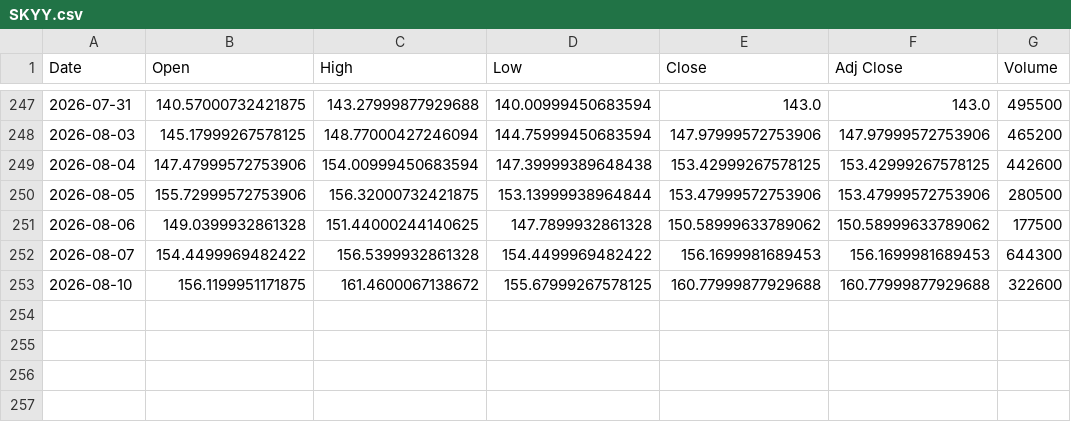
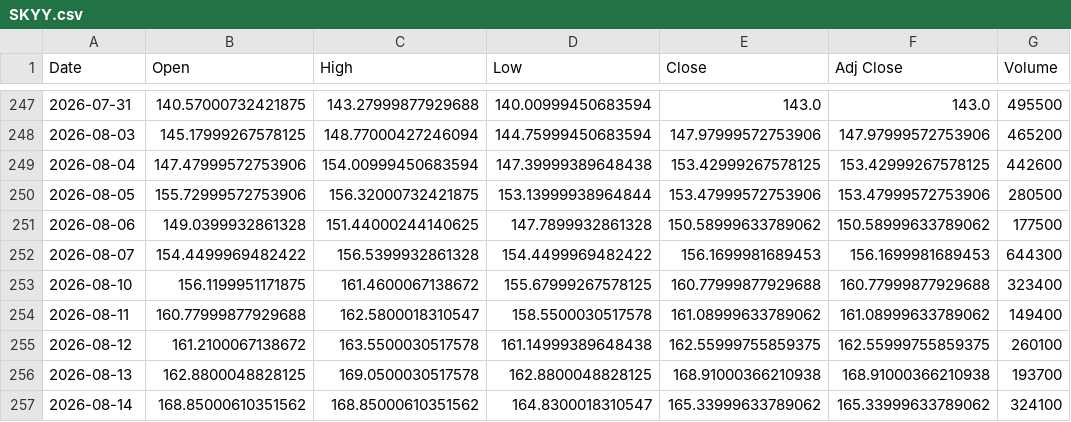
Before and after one commit to Y0112358/CostDistribution, a CSV file: data_cache/SKYY.csv, drawn as a sheet; only a part is shown, gaps mark what is left out.

```diff
--- a/data_cache/SKYY.csv
+++ b/data_cache/SKYY.csv
@@ -252,2 +252,6 @@ Date,Open,High,Low,Close,Adj Close,Volume
 2026-08-07,154.4499969482422,156.5399932861328,154.4499969482422,156.1699981689453,156.1699981689453,644300
-2026-08-10,156.1199951171875,161.4600067138672,155.67999267578125,160.77999877929688,160.77999877929688,322600
+2026-08-10,156.1199951171875,161.4600067138672,155.67999267578125,160.77999877929688,160.77999877929688,323400
+2026-08-11,160.77999877929688,162.5800018310547,158.5500030517578,161.08999633789062,161.08999633789062,149400
+2026-08-12,161.2100067138672,163.5500030517578,161.14999389648438,162.55999755859375,162.55999755859375,260100
+2026-08-13,162.8800048828125,169.0500030517578,162.8800048828125,168.91000366210938,168.91000366210938,193700
+2026-08-14,168.85000610351562,168.85000610351562,164.8300018310547,165.33999633789062,165.33999633789062,324100
```
Also changed, not shown: data_cache/FN.csv, data_cache/HACK.csv, 41 other files.
